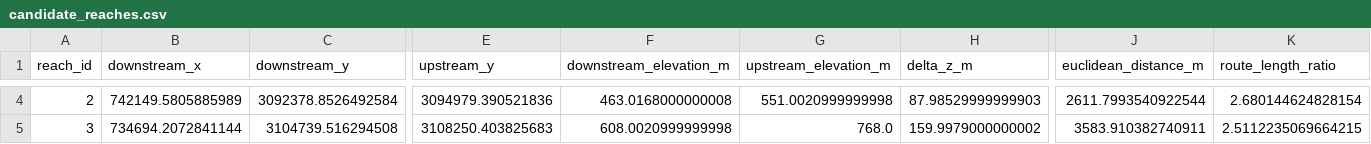
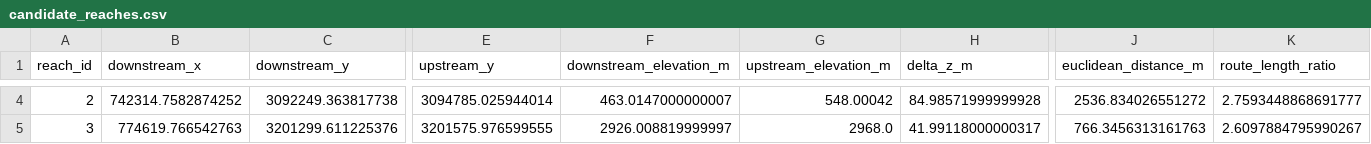
Before and after one commit to biswashk920/WaterShed_Screening_For_Hydropower_ROR, a CSV file: results/candidate_reaches.csv, drawn as a sheet; only a part is shown, gaps mark what is left out; the diff covers the shown part only; the diff names each change by its address in the sheet, - before the commit and + after, or states it on an @@ line.

```diff
--- a/results/candidate_reaches.csv
+++ b/results/candidate_reaches.csv
-B4 (downstream_x): 742149.5805885989
+B4 (downstream_x): 742314.7582874252
-C4 (downstream_y): 3092378.8526492584
+C4 (downstream_y): 3092249.363817738
-E4 (upstream_y): 3094979.390521836
+E4 (upstream_y): 3094785.025944014
-F4 (downstream_elevation_m): 463.0168000000008
+F4 (downstream_elevation_m): 463.0147000000007
-G4 (upstream_elevation_m): 551.0020999999998
+G4 (upstream_elevation_m): 548.00042
-H4 (delta_z_m): 87.98529999999903
+H4 (delta_z_m): 84.98571999999928
-J4 (euclidean_distance_m): 2611.7993540922544
+J4 (euclidean_distance_m): 2536.834026551272
-K4 (route_length_ratio): 2.680144624828154
+K4 (route_length_ratio): 2.7593448868691777
-B5 (downstream_x): 734694.2072841144
+B5 (downstream_x): 774619.766542763
-C5 (downstream_y): 3104739.516294508
+C5 (downstream_y): 3201299.611225376
-E5 (upstream_y): 3108250.403825683
+E5 (upstream_y): 3201575.976599555
-F5 (downstream_elevation_m): 608.0020999999998
+F5 (downstream_elevation_m): 2926.008819999997
-G5 (upstream_elevation_m): 768.0
+G5 (upstream_elevation_m): 2968.0
-H5 (delta_z_m): 159.9979000000002
+H5 (delta_z_m): 41.99118000000317
-J5 (euclidean_distance_m): 3583.910382740911
+J5 (euclidean_distance_m): 766.3456313161763
-K5 (route_length_ratio): 2.5112235069664215
+K5 (route_length_ratio): 2.6097884795990267
```
Also changed, not shown: 135 edited cells elsewhere in this file, 14 other files.
